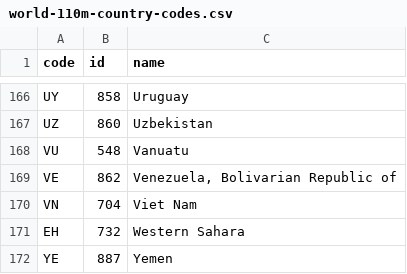
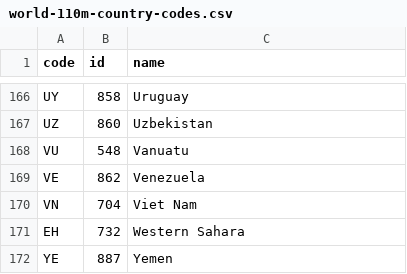
Before and after one commit to Alquila/Datavis2022Group1, a CSV file: data/world-110m-country-codes.csv, drawn as a sheet; only a part is shown, gaps mark what is left out; the diff covers the shown part only.

Commit message:
Added legend to pie chart. changed names so they match

```diff
--- a/data/world-110m-country-codes.csv
+++ b/data/world-110m-country-codes.csv
@@ -168,3 +168,3 @@ UZ,860,Uzbekistan
 VU,548,Vanuatu
-VE,862,"Venezuela, Bolivarian Republic of"
+VE,862,Venezuela
 VN,704,Viet Nam
```
Also changed, not shown: 6 edited cells elsewhere in this file, 4 other files.
